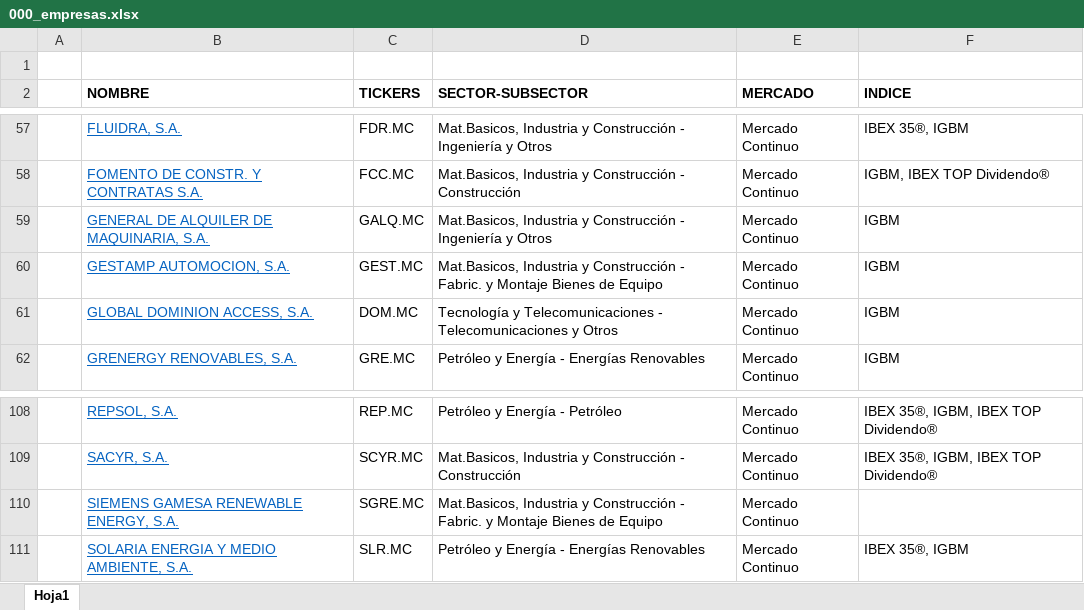
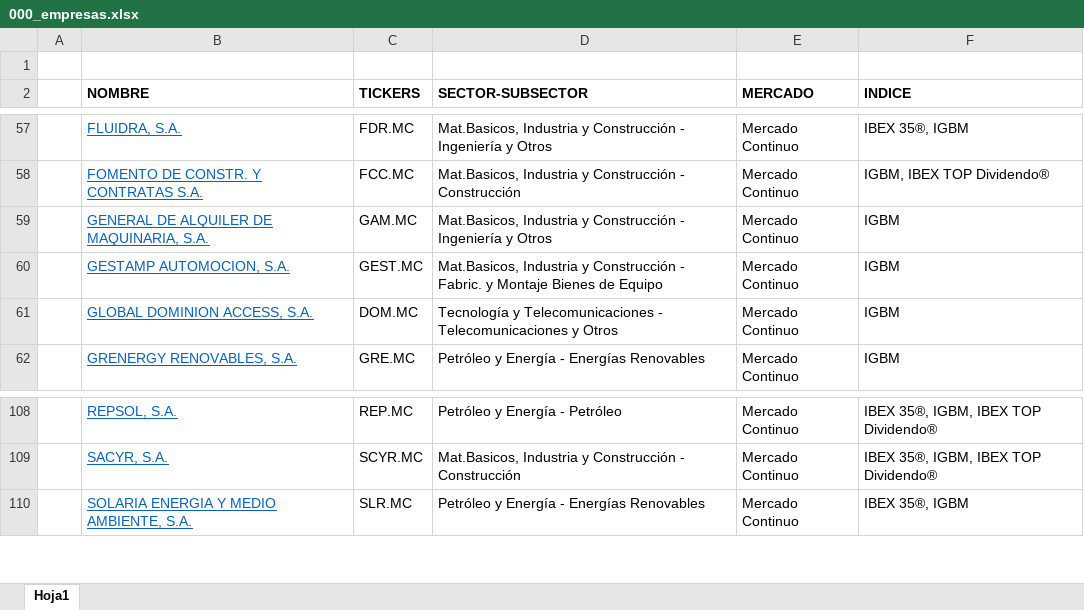
Before and after one commit to davidrsch/TFM, an Excel workbook: data/000_empresas.xlsx, sheet Hoja1, drawn as a sheet; only a part is shown, gaps mark what is left out; values as stored, in another font and other column widths than the file's, no borders; the diff names each change by its address in the sheet, - before the commit and + after, or states it on an @@ line.

```diff
--- a/data/000_empresas.xlsx (sheet Hoja1)
+++ b/data/000_empresas.xlsx (sheet Hoja1)
-C59 (TICKERS): GALQ.MC
+C59 (TICKERS): GAM.MC
-row 110:  | SIEMENS GAMESA RENEWABLE ENERGY, S.A. | SGRE.MC | Mat.Basicos, Industria y Construcción - Fabric. y Montaje Bienes de Equipo | Mercado Continuo
```
Also changed, not shown: 48 other files.
